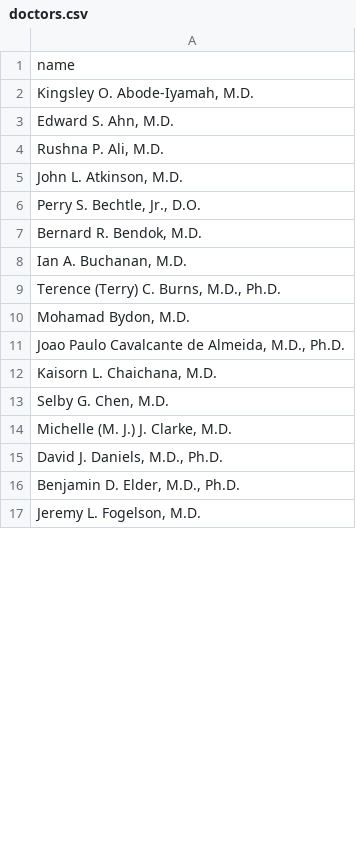
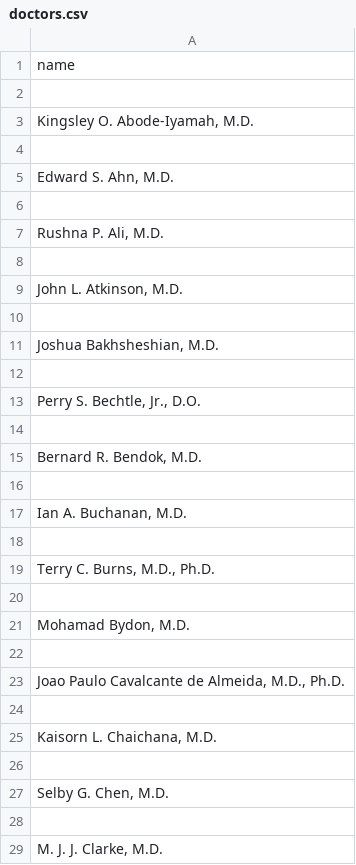
Before and after one commit to justinhyou/mayo-department-scrape, a CSV file: doctors.csv, drawn as a sheet; only a part is shown; the shorter side is filled out with more unchanged rows; the diff covers the shown part only.

```diff
--- a/doctors.csv
+++ b/doctors.csv
@@ -1,14 +1,29 @@
 name
+
 "Kingsley O. Abode-Iyamah, M.D."
+
 "Edward S. Ahn, M.D."
+
 "Rushna P. Ali, M.D."
+
 "John L. Atkinson, M.D."
+
+"Joshua Bakhsheshian, M.D."
+
 "Perry S. Bechtle, Jr., D.O."
+
 "Bernard R. Bendok, M.D."
+
 "Ian A. Buchanan, M.D."
-"Terence (Terry) C. Burns, M.D., Ph.D."
+
+"Terry C. Burns, M.D., Ph.D."
+
 "Mohamad Bydon, M.D."
+
 "Joao Paulo Cavalcante de Almeida, M.D., Ph.D."
+
 "Kaisorn L. Chaichana, M.D."
+
 "Selby G. Chen, M.D."
-"Michelle (M. J.) J. Clarke, M.D."
+
+"M. J. J. Clarke, M.D."
```
Also changed, not shown: 40 added rows and 2 edited cells elsewhere in this file, 3 other files.
